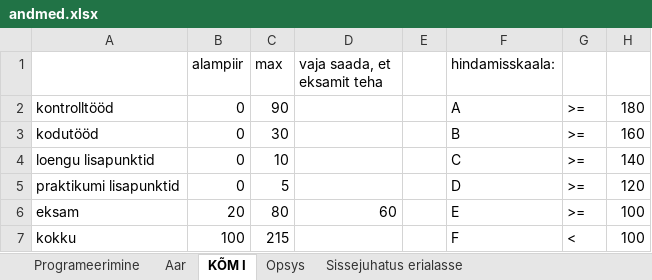
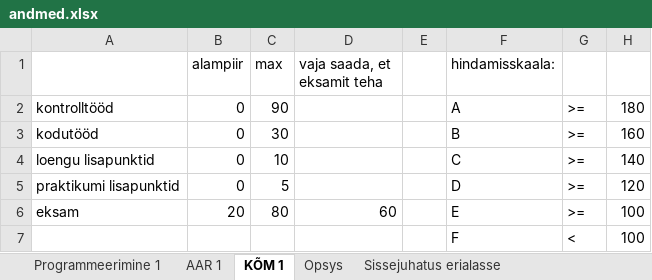
Before and after one commit to Arturilumae/Programeerimine2025, an Excel workbook: andmed.xlsx, sheet KÕM 1, drawn as a sheet; values as stored, in another font and other column widths than the file's, no borders; the diff names each change by its address in the sheet, - before the commit and + after, or states it on an @@ line.

```diff
--- a/andmed.xlsx (sheet KÕM 1)
+++ b/andmed.xlsx (sheet KÕM 1)
-sheet tab: Programeerimine
+sheet tab: Programmeerimine 1
-sheet tab: Aar
+sheet tab: AAR 1
-sheet tab: KÕM I
+sheet tab: KÕM 1
-A7: kokku
+A7: (empty)
-B7 (alampiir): 100
+B7 (alampiir): (empty)
-C7 (max): 215
+C7 (max): (empty)
```
Also changed, not shown: sheet Programmeerimine 1, sheet AAR 1, sheet Opsys, sheet Sissejuhatus erialasse, 2 other files.
